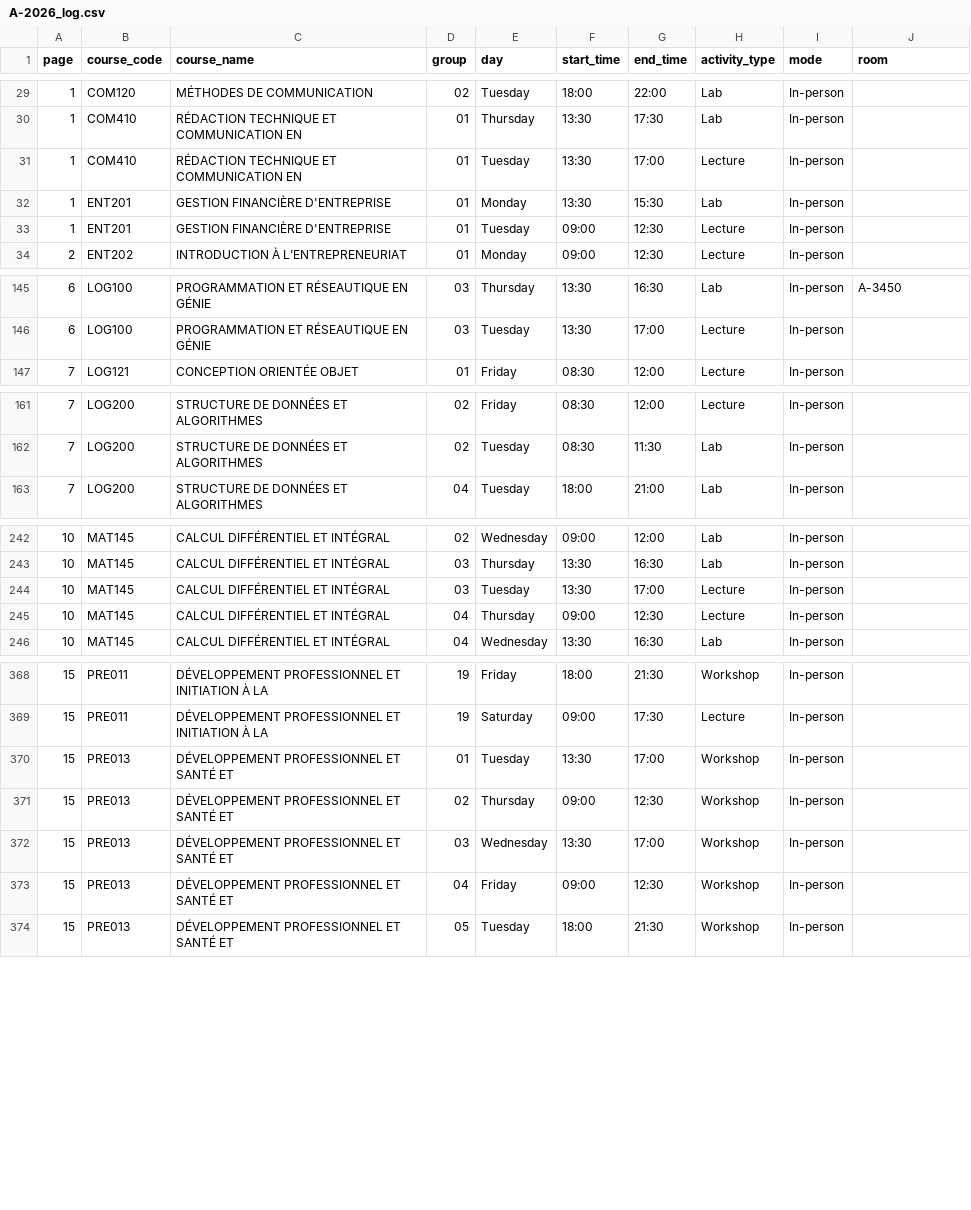
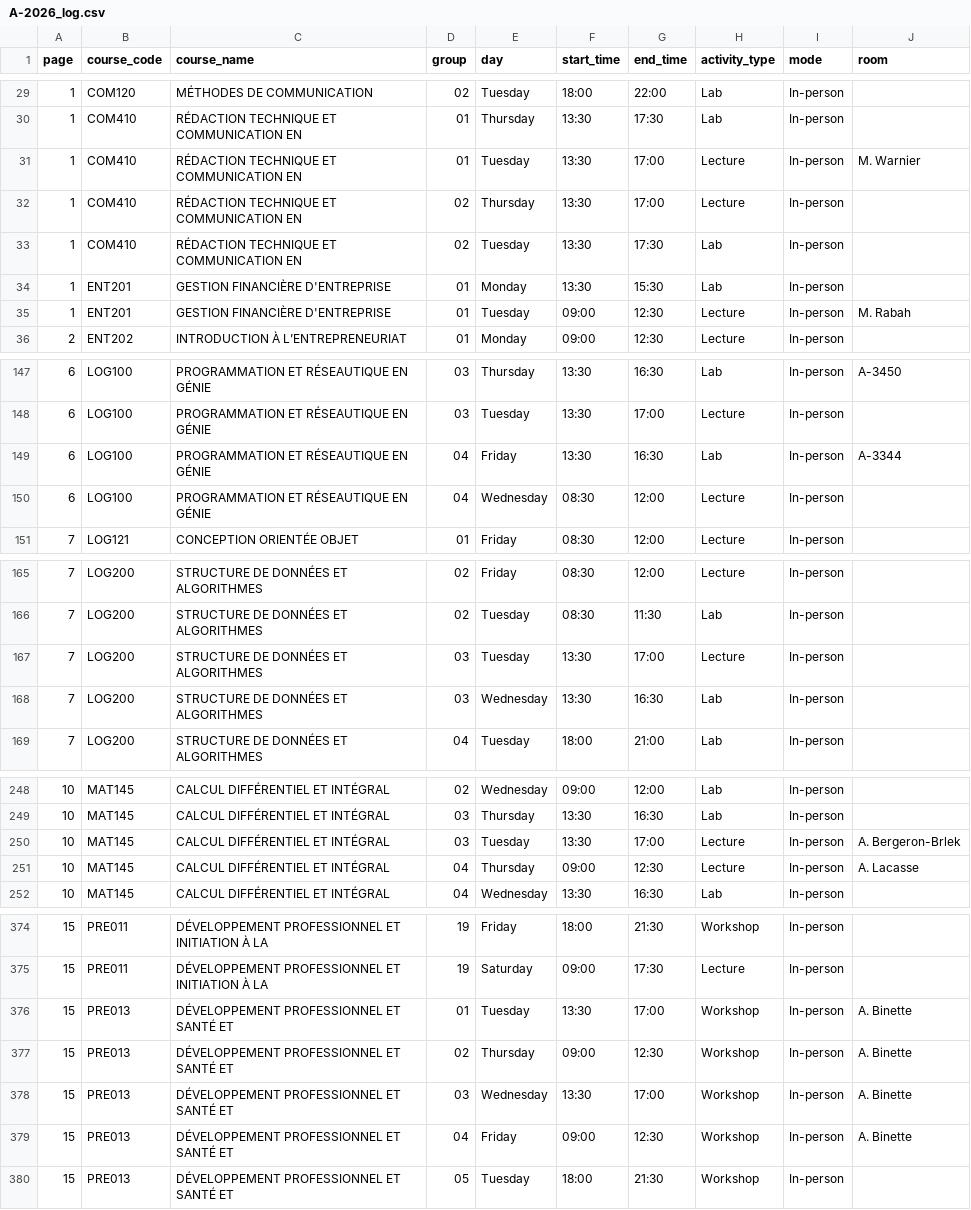
Before and after one commit to olivier0922/schedule-generator-ETS, a CSV file: data/A-2026_log.csv, drawn as a sheet; only a part is shown, gaps mark what is left out; the diff covers the shown part only.

```diff
--- a/data/A-2026_log.csv
+++ b/data/A-2026_log.csv
@@ -30,5 +30,7 @@
 1,COM410,RÉDACTION TECHNIQUE ET COMMUNICATION EN,01,Thursday,13:30,17:30,Lab,In-person,
-1,COM410,RÉDACTION TECHNIQUE ET COMMUNICATION EN,01,Tuesday,13:30,17:00,Lecture,In-person,
+1,COM410,RÉDACTION TECHNIQUE ET COMMUNICATION EN,01,Tuesday,13:30,17:00,Lecture,In-person,M. Warnier
+1,COM410,RÉDACTION TECHNIQUE ET COMMUNICATION EN,02,Thursday,13:30,17:00,Lecture,In-person,
+1,COM410,RÉDACTION TECHNIQUE ET COMMUNICATION EN,02,Tuesday,13:30,17:30,Lab,In-person,
 1,ENT201,GESTION FINANCIÈRE D'ENTREPRISE,01,Monday,13:30,15:30,Lab,In-person,
-1,ENT201,GESTION FINANCIÈRE D'ENTREPRISE,01,Tuesday,09:00,12:30,Lecture,In-person,
+1,ENT201,GESTION FINANCIÈRE D'ENTREPRISE,01,Tuesday,09:00,12:30,Lecture,In-person,M. Rabah
 2,ENT202,INTRODUCTION À L’ENTREPRENEURIAT,01,Monday,09:00,12:30,Lecture,In-person,
@@ -146,2 +148,4 @@
 6,LOG100,PROGRAMMATION ET RÉSEAUTIQUE EN GÉNIE,03,Tuesday,13:30,17:00,Lecture,In-person,
+6,LOG100,PROGRAMMATION ET RÉSEAUTIQUE EN GÉNIE,04,Friday,13:30,16:30,Lab,In-person,A-3344
+6,LOG100,PROGRAMMATION ET RÉSEAUTIQUE EN GÉNIE,04,Wednesday,08:30,12:00,Lecture,In-person,
 7,LOG121,CONCEPTION ORIENTÉE OBJET,01,Friday,08:30,12:00,Lecture,In-person,
@@ -162,2 +166,4 @@
 7,LOG200,STRUCTURE DE DONNÉES ET ALGORITHMES,02,Tuesday,08:30,11:30,Lab,In-person,
+7,LOG200,STRUCTURE DE DONNÉES ET ALGORITHMES,03,Tuesday,13:30,17:00,Lecture,In-person,
+7,LOG200,STRUCTURE DE DONNÉES ET ALGORITHMES,03,Wednesday,13:30,16:30,Lab,In-person,
 7,LOG200,STRUCTURE DE DONNÉES ET ALGORITHMES,04,Tuesday,18:00,21:00,Lab,In-person,
@@ -243,4 +249,4 @@
 10,MAT145,CALCUL DIFFÉRENTIEL ET INTÉGRAL,03,Thursday,13:30,16:30,Lab,In-person,
-10,MAT145,CALCUL DIFFÉRENTIEL ET INTÉGRAL,03,Tuesday,13:30,17:00,Lecture,In-person,
-10,MAT145,CALCUL DIFFÉRENTIEL ET INTÉGRAL,04,Thursday,09:00,12:30,Lecture,In-person,
+10,MAT145,CALCUL DIFFÉRENTIEL ET INTÉGRAL,03,Tuesday,13:30,17:00,Lecture,In-person,A. Bergeron-Brlek
+10,MAT145,CALCUL DIFFÉRENTIEL ET INTÉGRAL,04,Thursday,09:00,12:30,Lecture,In-person,A. Lacasse
 10,MAT145,CALCUL DIFFÉRENTIEL ET INTÉGRAL,04,Wednesday,13:30,16:30,Lab,In-person,
@@ -369,6 +375,6 @@
 15,PRE011,DÉVELOPPEMENT PROFESSIONNEL ET INITIATION À LA,19,Saturday,09:00,17:30,Lecture,In-person,
-15,PRE013,DÉVELOPPEMENT PROFESSIONNEL ET SANTÉ ET,01,Tuesday,13:30,17:00,Workshop,In-person,
-15,PRE013,DÉVELOPPEMENT PROFESSIONNEL ET SANTÉ ET,02,Thursday,09:00,12:30,Workshop,In-person,
-15,PRE013,DÉVELOPPEMENT PROFESSIONNEL ET SANTÉ ET,03,Wednesday,13:30,17:00,Workshop,In-person,
-15,PRE013,DÉVELOPPEMENT PROFESSIONNEL ET SANTÉ ET,04,Friday,09:00,12:30,Workshop,In-person,
+15,PRE013,DÉVELOPPEMENT PROFESSIONNEL ET SANTÉ ET,01,Tuesday,13:30,17:00,Workshop,In-person,A. Binette
+15,PRE013,DÉVELOPPEMENT PROFESSIONNEL ET SANTÉ ET,02,Thursday,09:00,12:30,Workshop,In-person,A. Binette
+15,PRE013,DÉVELOPPEMENT PROFESSIONNEL ET SANTÉ ET,03,Wednesday,13:30,17:00,Workshop,In-person,A. Binette
+15,PRE013,DÉVELOPPEMENT PROFESSIONNEL ET SANTÉ ET,04,Friday,09:00,12:30,Workshop,In-person,A. Binette
 15,PRE013,DÉVELOPPEMENT PROFESSIONNEL ET SANTÉ ET,05,Tuesday,18:00,21:30,Workshop,In-person,
```
Also changed, not shown: 27 edited cells elsewhere in this file, data/A-2026_ctn.csv, data/A-2026_ele.csv, 11 other files.
